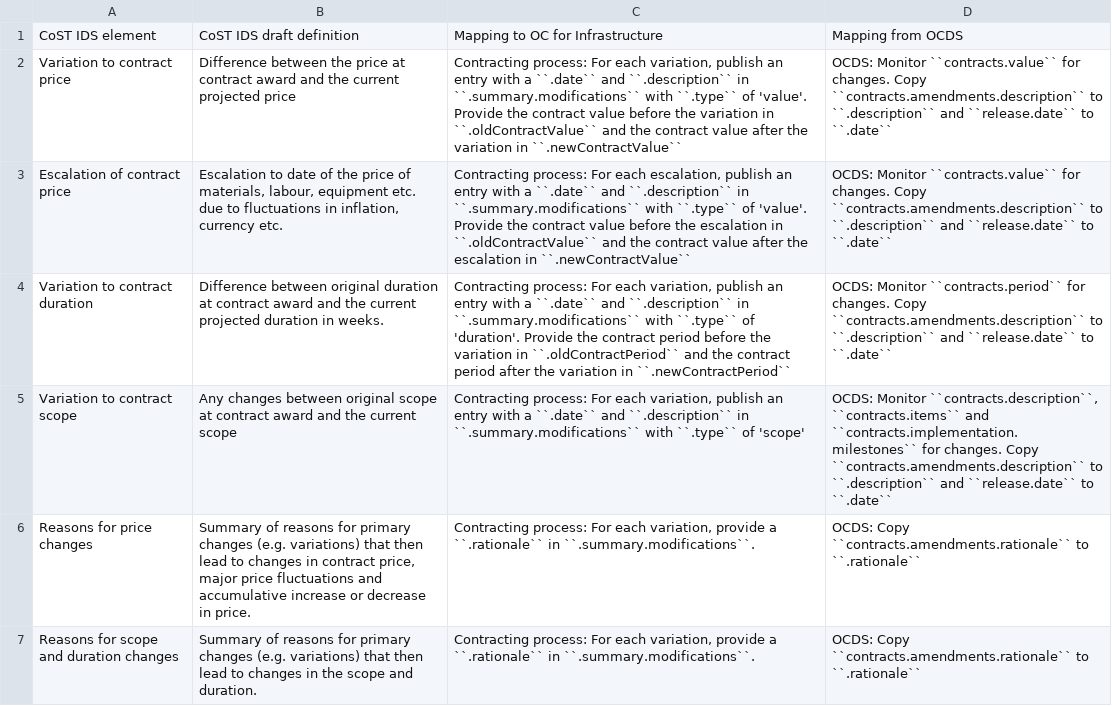
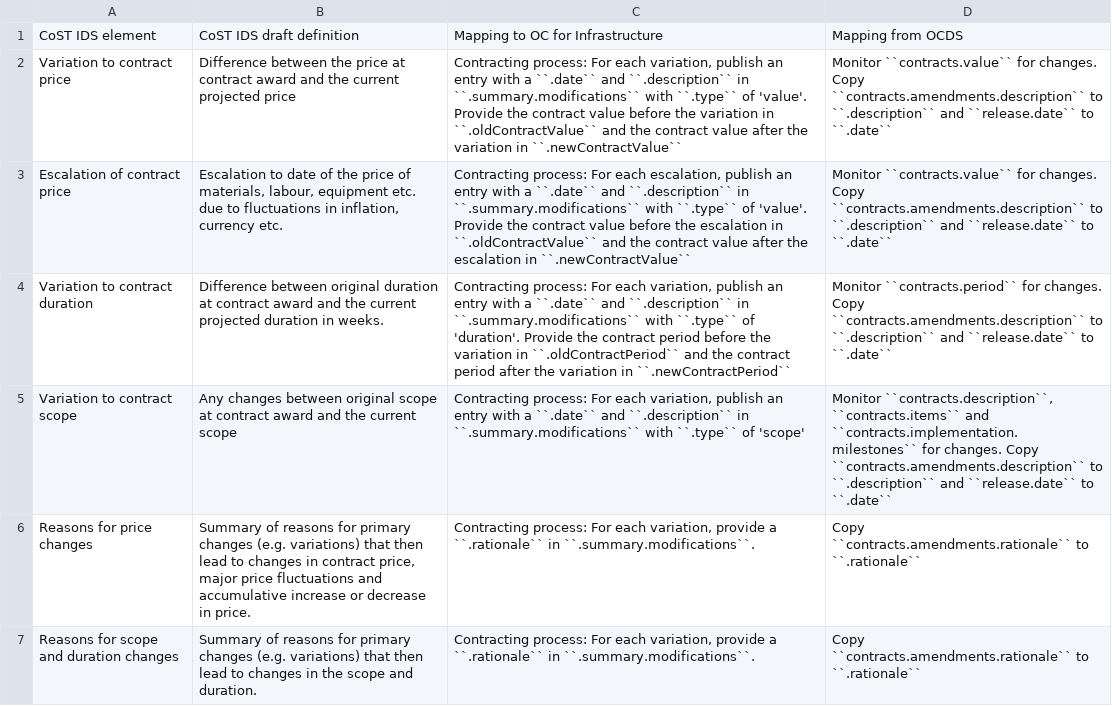
Before and after one commit to open-contracting/infrastructure, a CSV file: mapping/process-level-implementation.csv, drawn as a sheet.

```diff
--- a/mapping/process-level-implementation.csv
+++ b/mapping/process-level-implementation.csv
@@ -1,7 +1,7 @@
 CoST IDS element,CoST IDS draft definition,Mapping to OC for Infrastructure,Mapping from OCDS
-Variation to contract price,Difference between the price at contract award and the current projected price,"Contracting process: For each variation, publish an entry with a ``.date`` and ``.description`` in ``.summary.modifications`` with ``.type`` of 'value'. Provide the contract value before the variation in ``.oldContractValue`` and the contract value after the variation in ``.newContractValue``",OCDS: Monitor ``contracts.value`` for changes. Copy ``contracts.amendments.description`` to ``.description`` and ``release.date`` to ``.date``
-Escalation of contract price,"Escalation to date of the price of materials, labour, equipment etc. due to fluctuations in inflation, currency etc.","Contracting process: For each escalation, publish an entry with a ``.date`` and ``.description`` in ``.summary.modifications`` with ``.type`` of 'value'. Provide the contract value before the escalation in ``.oldContractValue`` and the contract value after the escalation in ``.newContractValue``",OCDS: Monitor ``contracts.value`` for changes. Copy ``contracts.amendments.description`` to ``.description`` and ``release.date`` to ``.date``
-Variation to contract duration,Difference between original duration at contract award and the current projected duration in weeks.,"Contracting process: For each variation, publish an entry with a ``.date`` and ``.description`` in ``.summary.modifications`` with ``.type`` of 'duration'. Provide the contract period before the variation in ``.oldContractPeriod`` and the contract period after the variation in ``.newContractPeriod``",OCDS: Monitor ``contracts.period`` for changes. Copy ``contracts.amendments.description`` to ``.description`` and ``release.date`` to ``.date``
-Variation to contract scope,Any changes between original scope at contract award and the current scope,"Contracting process: For each variation, publish an entry with a ``.date`` and ``.description`` in ``.summary.modifications`` with ``.type`` of 'scope'","OCDS: Monitor ``contracts.description``, ``contracts.items`` and ``contracts.implementation.milestones`` for changes. Copy ``contracts.amendments.description`` to ``.description`` and ``release.date`` to ``.date``"
-Reasons for price changes,"Summary of reasons for primary changes (e.g. variations) that then lead to changes in contract price, major price fluctuations and accumulative increase or decrease in price.","Contracting process: For each variation, provide a ``.rationale`` in ``.summary.modifications``.",OCDS: Copy ``contracts.amendments.rationale`` to ``.rationale``
-Reasons for scope and duration changes,Summary of reasons for primary changes (e.g. variations) that then lead to changes in the scope and duration.,"Contracting process: For each variation, provide a ``.rationale`` in ``.summary.modifications``.",OCDS: Copy ``contracts.amendments.rationale`` to ``.rationale``
+Variation to contract price,Difference between the price at contract award and the current projected price,"Contracting process: For each variation, publish an entry with a ``.date`` and ``.description`` in ``.summary.modifications`` with ``.type`` of 'value'. Provide the contract value before the variation in ``.oldContractValue`` and the contract value after the variation in ``.newContractValue``",Monitor ``contracts.value`` for changes. Copy ``contracts.amendments.description`` to ``.description`` and ``release.date`` to ``.date``
+Escalation of contract price,"Escalation to date of the price of materials, labour, equipment etc. due to fluctuations in inflation, currency etc.","Contracting process: For each escalation, publish an entry with a ``.date`` and ``.description`` in ``.summary.modifications`` with ``.type`` of 'value'. Provide the contract value before the escalation in ``.oldContractValue`` and the contract value after the escalation in ``.newContractValue``",Monitor ``contracts.value`` for changes. Copy ``contracts.amendments.description`` to ``.description`` and ``release.date`` to ``.date``
+Variation to contract duration,Difference between original duration at contract award and the current projected duration in weeks.,"Contracting process: For each variation, publish an entry with a ``.date`` and ``.description`` in ``.summary.modifications`` with ``.type`` of 'duration'. Provide the contract period before the variation in ``.oldContractPeriod`` and the contract period after the variation in ``.newContractPeriod``",Monitor ``contracts.period`` for changes. Copy ``contracts.amendments.description`` to ``.description`` and ``release.date`` to ``.date``
+Variation to contract scope,Any changes between original scope at contract award and the current scope,"Contracting process: For each variation, publish an entry with a ``.date`` and ``.description`` in ``.summary.modifications`` with ``.type`` of 'scope'","Monitor ``contracts.description``, ``contracts.items`` and ``contracts.implementation.milestones`` for changes. Copy ``contracts.amendments.description`` to ``.description`` and ``release.date`` to ``.date``"
+Reasons for price changes,"Summary of reasons for primary changes (e.g. variations) that then lead to changes in contract price, major price fluctuations and accumulative increase or decrease in price.","Contracting process: For each variation, provide a ``.rationale`` in ``.summary.modifications``.",Copy ``contracts.amendments.rationale`` to ``.rationale``
+Reasons for scope and duration changes,Summary of reasons for primary changes (e.g. variations) that then lead to changes in the scope and duration.,"Contracting process: For each variation, provide a ``.rationale`` in ``.summary.modifications``.",Copy ``contracts.amendments.rationale`` to ``.rationale``
```
Also changed, not shown: mapping/process-level-procurement.csv, mapping/project-level-completion.csv, 3 other files.
